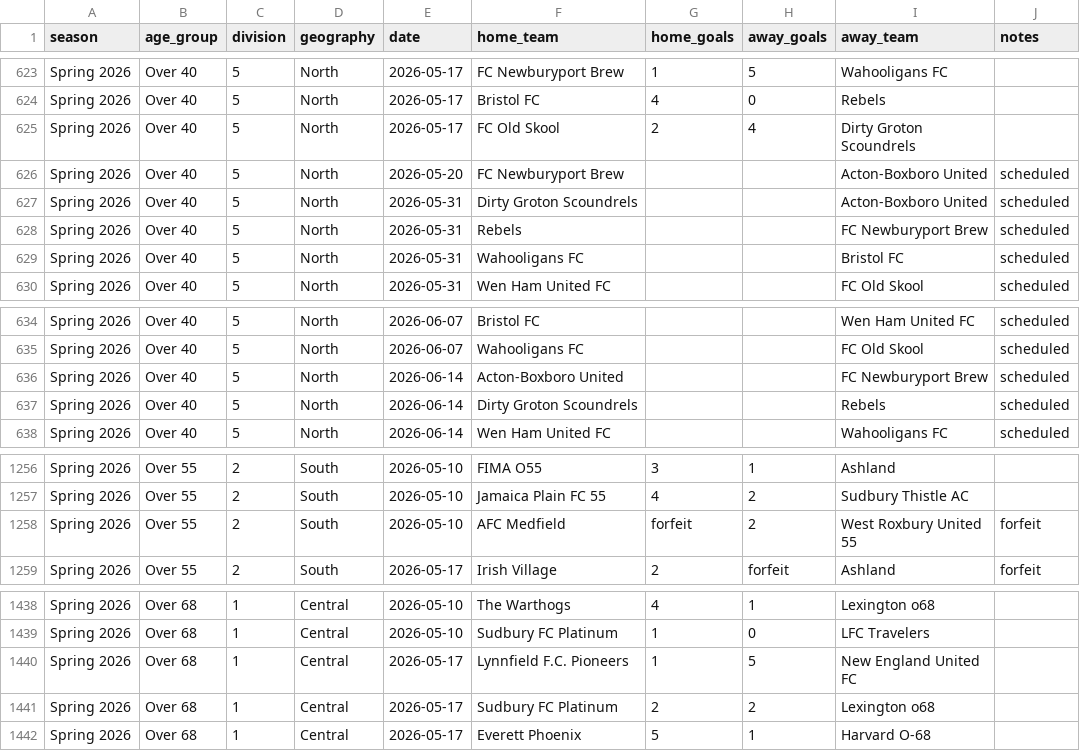
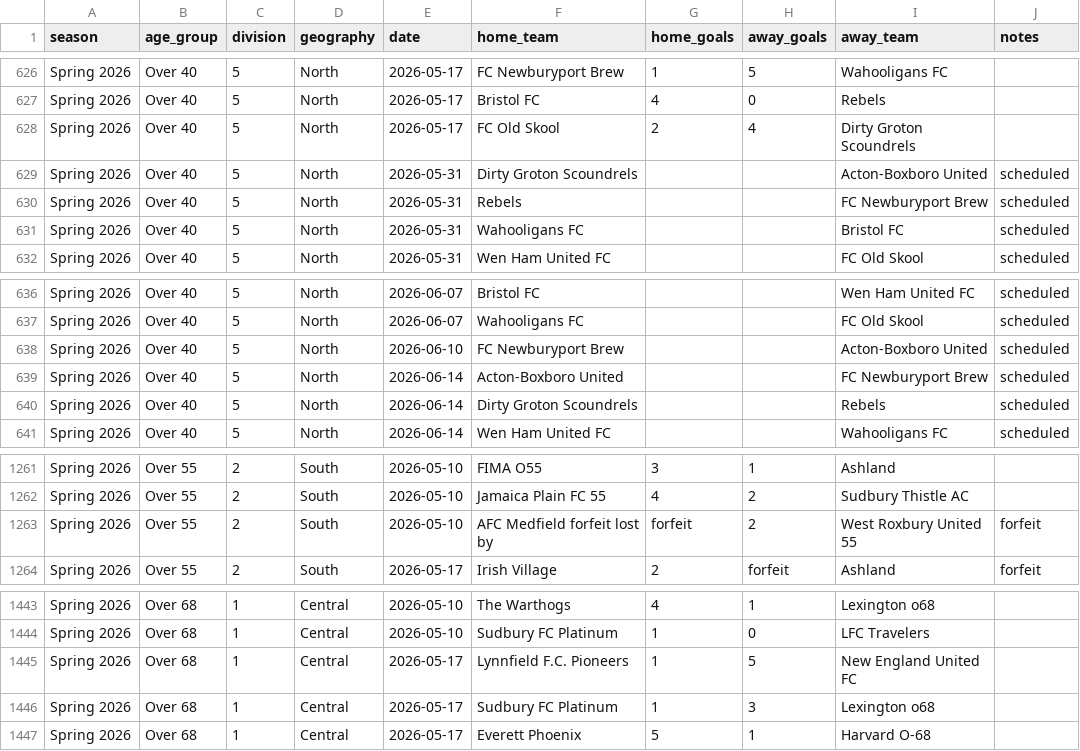
Before and after one commit to davidkane9/othsl, a CSV file: data/current_results.csv, drawn as a sheet; only a part is shown, gaps mark what is left out; the diff covers the shown part only.

```diff
--- a/data/current_results.csv
+++ b/data/current_results.csv
@@ -625,3 +628,2 @@ Spring 2026,Over 40,5,North,2026-05-17,Bristol FC,4,0,Rebels,
 Spring 2026,Over 40,5,North,2026-05-17,FC Old Skool,2,4,Dirty Groton Scoundrels,
-Spring 2026,Over 40,5,North,2026-05-20,FC Newburyport Brew,,,Acton-Boxboro United,scheduled
 Spring 2026,Over 40,5,North,2026-05-31,Dirty Groton Scoundrels,,,Acton-Boxboro United,scheduled
@@ -635,2 +637,3 @@ Spring 2026,Over 40,5,North,2026-06-07,Bristol FC,,,Wen Ham United FC,scheduled
 Spring 2026,Over 40,5,North,2026-06-07,Wahooligans FC,,,FC Old Skool,scheduled
+Spring 2026,Over 40,5,North,2026-06-10,FC Newburyport Brew,,,Acton-Boxboro United,scheduled
 Spring 2026,Over 40,5,North,2026-06-14,Acton-Boxboro United,,,FC Newburyport Brew,scheduled
@@ -1257,3 +1262,3 @@ Spring 2026,Over 55,2,South,2026-05-10,FIMA O55,3,1,Ashland,
 Spring 2026,Over 55,2,South,2026-05-10,Jamaica Plain FC 55,4,2,Sudbury Thistle AC,
-Spring 2026,Over 55,2,South,2026-05-10,AFC Medfield,forfeit,2,West Roxbury United 55,forfeit
+Spring 2026,Over 55,2,South,2026-05-10,AFC Medfield forfeit lost by,forfeit,2,West Roxbury United 55,forfeit
 Spring 2026,Over 55,2,South,2026-05-17,Irish Village,2,forfeit,Ashland,forfeit
@@ -1440,3 +1445,3 @@ Spring 2026,Over 68,1,Central,2026-05-10,Sudbury FC Platinum,1,0,LFC Travelers,
 Spring 2026,Over 68,1,Central,2026-05-17,Lynnfield F.C. Pioneers,1,5,New England United FC,
-Spring 2026,Over 68,1,Central,2026-05-17,Sudbury FC Platinum,2,2,Lexington o68,
+Spring 2026,Over 68,1,Central,2026-05-17,Sudbury FC Platinum,1,3,Lexington o68,
 Spring 2026,Over 68,1,Central,2026-05-17,Everett Phoenix,5,1,Harvard O-68,
```
Also changed, not shown: 5 added rows elsewhere in this file, 1 other file.
